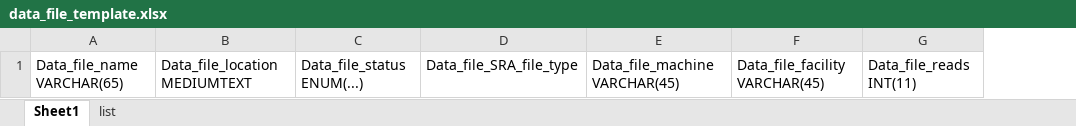
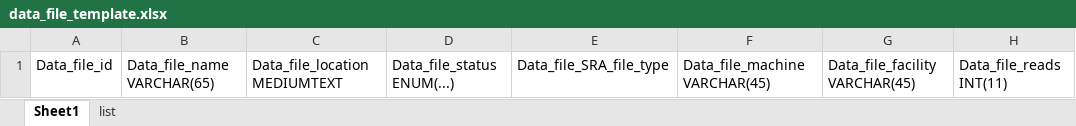
Before and after one commit to MaloofLab/SequencingDatabase, an Excel workbook: data_file_template.xlsx, sheet Sheet1, drawn as a sheet; only a part is shown; values as stored, in another font and other column widths than the file's, no borders; the diff names each change by its address in the sheet, - before the commit and + after, or states it on an @@ line.

```diff
--- a/data_file_template.xlsx (sheet Sheet1)
+++ b/data_file_template.xlsx (sheet Sheet1)
+column A, row 1: Data_file_id
```
Also changed, not shown: mapping_analysis_to_file_template.xlsx.
